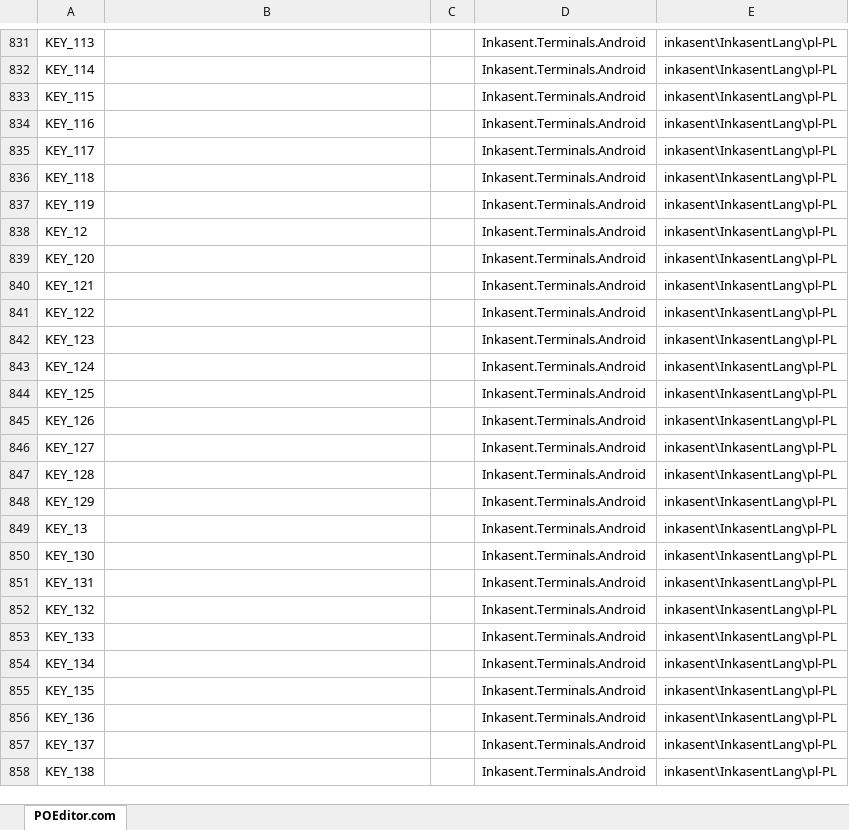
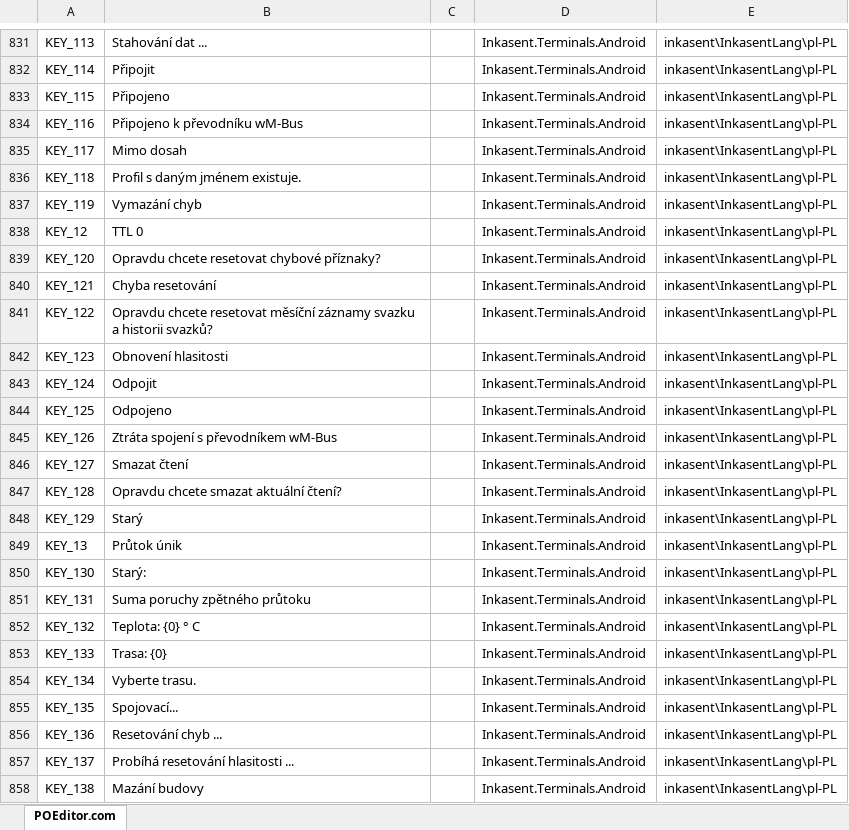
Before and after one commit to ApaPow/Ink--asentPC, an Excel workbook: CS.xlsx, sheet POEditor.com, drawn as a sheet; only a part is shown, gaps mark what is left out; values as stored, in another font and other column widths than the file's, no borders; the diff covers the shown part only; the diff names each change by its address in the sheet, - before the commit and + after, or states it on an @@ line.

Commit message:
Update CS.xlsx (POEditor.com)

```diff
--- a/CS.xlsx (sheet POEditor.com)
+++ b/CS.xlsx (sheet POEditor.com)
-B831: (empty)
+B831: Stahování dat ...
-B832: (empty)
+B832: Připojit
-B833: (empty)
+B833: Připojeno
-B834: (empty)
+B834: Připojeno k převodníku wM-Bus
-B835: (empty)
+B835: Mimo dosah
-B836: (empty)
+B836: Profil s daným jménem existuje.
-B837: (empty)
+B837: Vymazání chyb
-B838: (empty)
+B838: TTL 0
-B839: (empty)
+B839: Opravdu chcete resetovat chybové příznaky?
-B840: (empty)
+B840: Chyba resetování
-B841: (empty)
+B841: Opravdu chcete resetovat měsíční záznamy svazku a historii svazků?
-B842: (empty)
+B842: Obnovení hlasitosti
-B843: (empty)
+B843: Odpojit
-B844: (empty)
+B844: Odpojeno
-B845: (empty)
+B845: Ztráta spojení s převodníkem wM-Bus
-B846: (empty)
+B846: Smazat čtení
-B847: (empty)
+B847: Opravdu chcete smazat aktuální čtení?
-B848: (empty)
+B848: Starý
-B849: (empty)
+B849: Průtok únik
-B850: (empty)
+B850: Starý:
-B851: (empty)
+B851: Suma poruchy zpětného průtoku
-B852: (empty)
+B852: Teplota: {0} ° C
-B853: (empty)
+B853: Trasa: {0}
-B854: (empty)
+B854: Vyberte trasu.
-B855: (empty)
+B855: Spojovací...
-B856: (empty)
+B856: Resetování chyb ...
-B857: (empty)
+B857: Probíhá resetování hlasitosti ...
-B858: (empty)
+B858: Mazání budovy
```
Also changed, not shown: 359 edited cells elsewhere in this sheet.
